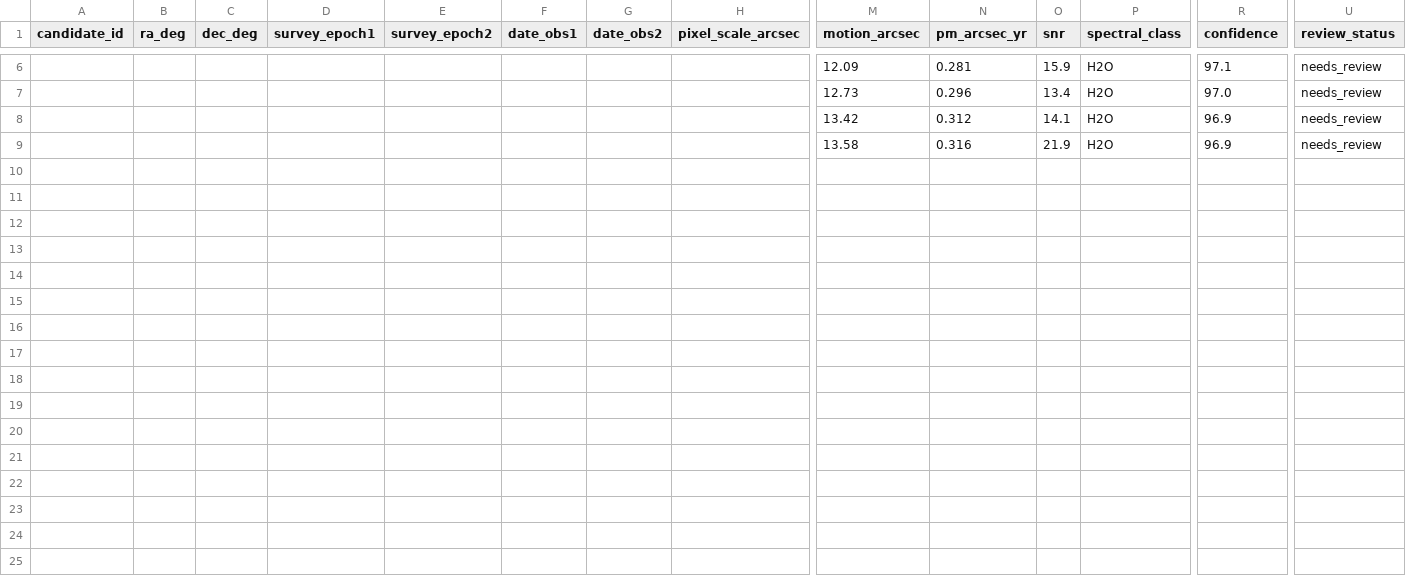
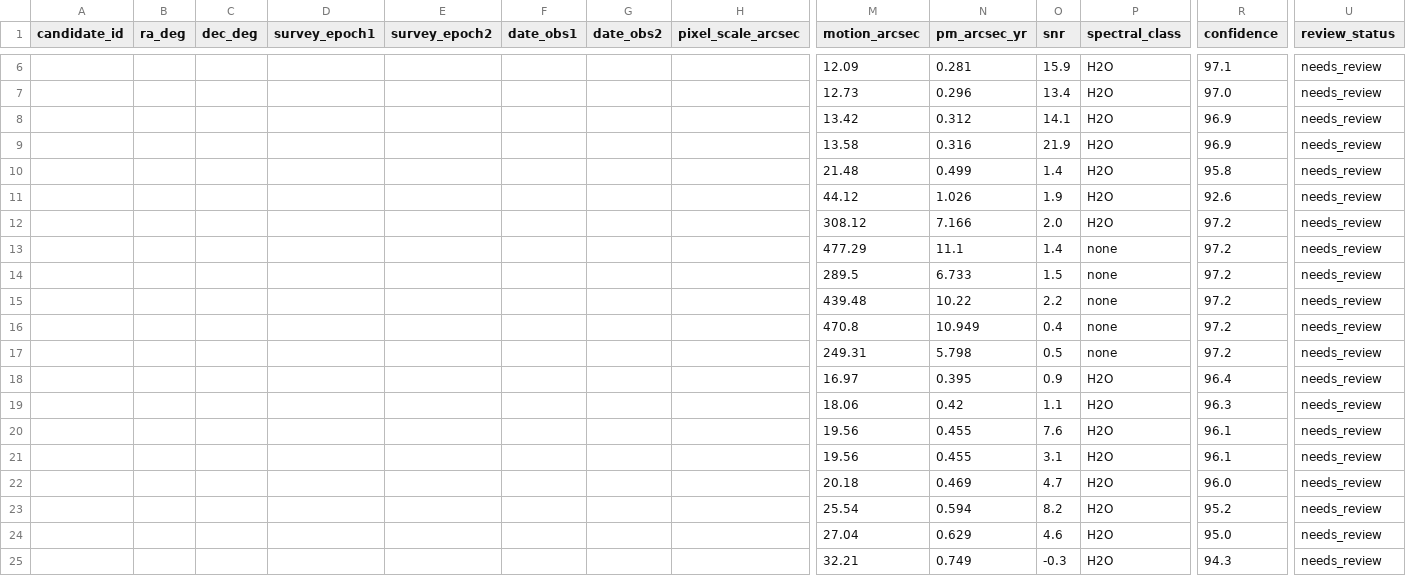
Before and after one commit to Alijewa25/SPHEREx-EYE-NASA-2026, a CSV file: candidates.csv, drawn as a sheet; only a part is shown, gaps mark what is left out; rows hold the shown columns only; the diff names each change by its address in the sheet, - before the commit and + after, or states it on an @@ line.

Commit message:
data(validation): sync multi-epoch candidate CSV export

```diff
--- a/candidates.csv
+++ b/candidates.csv
+row 10:  |  |  |  |  |  |  |  | 21.48 | 0.499 | 1.4 | H2O | 95.8 | needs_review
+row 11:  |  |  |  |  |  |  |  | 44.12 | 1.026 | 1.9 | H2O | 92.6 | needs_review
+row 12:  |  |  |  |  |  |  |  | 308.12 | 7.166 | 2.0 | H2O | 97.2 | needs_review
+row 13:  |  |  |  |  |  |  |  | 477.29 | 11.1 | 1.4 | none | 97.2 | needs_review
+row 14:  |  |  |  |  |  |  |  | 289.5 | 6.733 | 1.5 | none | 97.2 | needs_review
+row 15:  |  |  |  |  |  |  |  | 439.48 | 10.22 | 2.2 | none | 97.2 | needs_review
+row 16:  |  |  |  |  |  |  |  | 470.8 | 10.949 | 0.4 | none | 97.2 | needs_review
+row 17:  |  |  |  |  |  |  |  | 249.31 | 5.798 | 0.5 | none | 97.2 | needs_review
+row 18:  |  |  |  |  |  |  |  | 16.97 | 0.395 | 0.9 | H2O | 96.4 | needs_review
+row 19:  |  |  |  |  |  |  |  | 18.06 | 0.42 | 1.1 | H2O | 96.3 | needs_review
+row 20:  |  |  |  |  |  |  |  | 19.56 | 0.455 | 7.6 | H2O | 96.1 | needs_review
+row 21:  |  |  |  |  |  |  |  | 19.56 | 0.455 | 3.1 | H2O | 96.1 | needs_review
+row 22:  |  |  |  |  |  |  |  | 20.18 | 0.469 | 4.7 | H2O | 96.0 | needs_review
+row 23:  |  |  |  |  |  |  |  | 25.54 | 0.594 | 8.2 | H2O | 95.2 | needs_review
+row 24:  |  |  |  |  |  |  |  | 27.04 | 0.629 | 4.6 | H2O | 95.0 | needs_review
+row 25:  |  |  |  |  |  |  |  | 32.21 | 0.749 | -0.3 | H2O | 94.3 | needs_review
```
